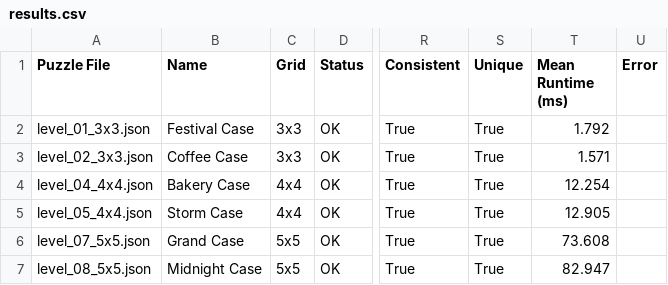
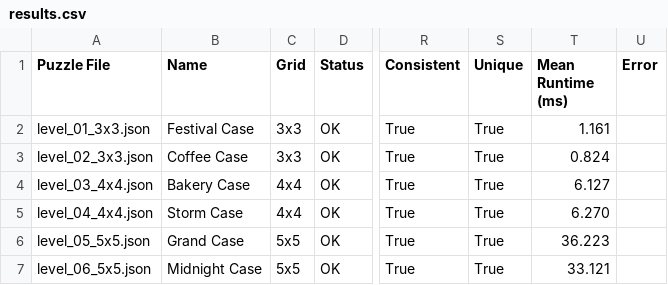
Before and after one commit to thienn-nguyen-1506/project2-griductive-dpll-solver, a CSV file: output/experiments/results.csv, drawn as a sheet; only a part is shown, gaps mark what is left out; the diff names each change by its address in the sheet, - before the commit and + after, or states it on an @@ line.

```diff
--- a/output/experiments/results.csv
+++ b/output/experiments/results.csv
-T2 (Mean Runtime (ms)): 1.792
+T2 (Mean Runtime (ms)): 1.161
-T3 (Mean Runtime (ms)): 1.571
+T3 (Mean Runtime (ms)): 0.824
-A4 (Puzzle File): level_04_4x4.json
+A4 (Puzzle File): level_03_4x4.json
-T4 (Mean Runtime (ms)): 12.254
+T4 (Mean Runtime (ms)): 6.127
-A5 (Puzzle File): level_05_4x4.json
+A5 (Puzzle File): level_04_4x4.json
-T5 (Mean Runtime (ms)): 12.905
+T5 (Mean Runtime (ms)): 6.270
-A6 (Puzzle File): level_07_5x5.json
+A6 (Puzzle File): level_05_5x5.json
-T6 (Mean Runtime (ms)): 73.608
+T6 (Mean Runtime (ms)): 36.223
-A7 (Puzzle File): level_08_5x5.json
+A7 (Puzzle File): level_06_5x5.json
-T7 (Mean Runtime (ms)): 82.947
+T7 (Mean Runtime (ms)): 33.121
```
Also changed, not shown: 7 other files.
